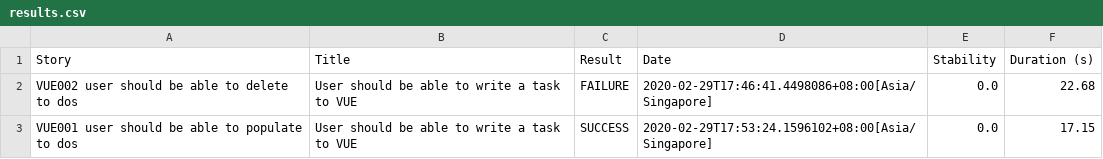
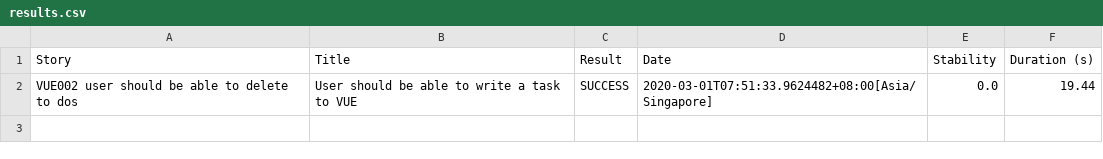
Before and after one commit to awslimw0144/VueChecker, a CSV file: target/site/serenity/results.csv, drawn as a sheet.

Commit message:
Completed Scenario 002 : Able to handle javascript element (Cancel) Progressing with ExcelObject to allow processing of data dynamically

```diff
--- a/target/site/serenity/results.csv
+++ b/target/site/serenity/results.csv
@@ -1,3 +1,2 @@
 "Story","Title","Result","Date","Stability","Duration (s)"
-"VUE002 user should be able to delete to dos","User should be able to write a task to VUE","FAILURE","2020-02-29T17:46:41.4498086+08:00[Asia/Singapore]","0.0","22.68"
-"VUE001 user should be able to populate to dos","User should be able to write a task to VUE","SUCCESS","2020-02-29T17:53:24.1596102+08:00[Asia/Singapore]","0.0","17.15"
+"VUE002 user should be able to delete to dos","User should be able to write a task to VUE","SUCCESS","2020-03-01T07:51:33.9624482+08:00[Asia/Singapore]","0.0","19.44"
```
Also changed, not shown: 17 other files.
